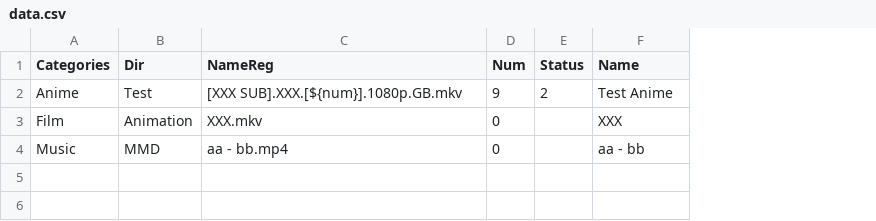
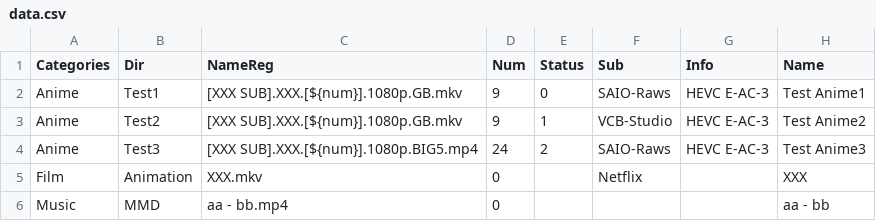
Before and after one commit to gjp0609/gjp0609.github.io, a CSV file: docs/single/videos/data.csv, drawn as a sheet; addresses are those after the commit; the diff names each change by its address in the sheet, - before the commit and + after, or states it on an @@ line.

Commit message:
update videos

```diff
--- a/docs/single/videos/data.csv
+++ b/docs/single/videos/data.csv
+column F (Sub), row 2: SAIO-Raws; row 5: Netflix
+column G (Info), row 2: HEVC E-AC-3
-B2 (Dir): Test
+B2 (Dir): Test1
-E2 (Status): 2
+E2 (Status): 0
-H2 (Name): Test Anime
+H2 (Name): Test Anime1
+row 3: Anime | Test2 | [XXX SUB].XXX.[${num}].1080p.GB.mkv | 9 | 1 | VCB-Studio | HEVC E-AC-3 | Test Anime2
+row 4: Anime | Test3 | [XXX SUB].XXX.[${num}].1080p.BIG5.mp4 | 24 | 2 | SAIO-Raws | HEVC E-AC-3 | Test Anime3
```
